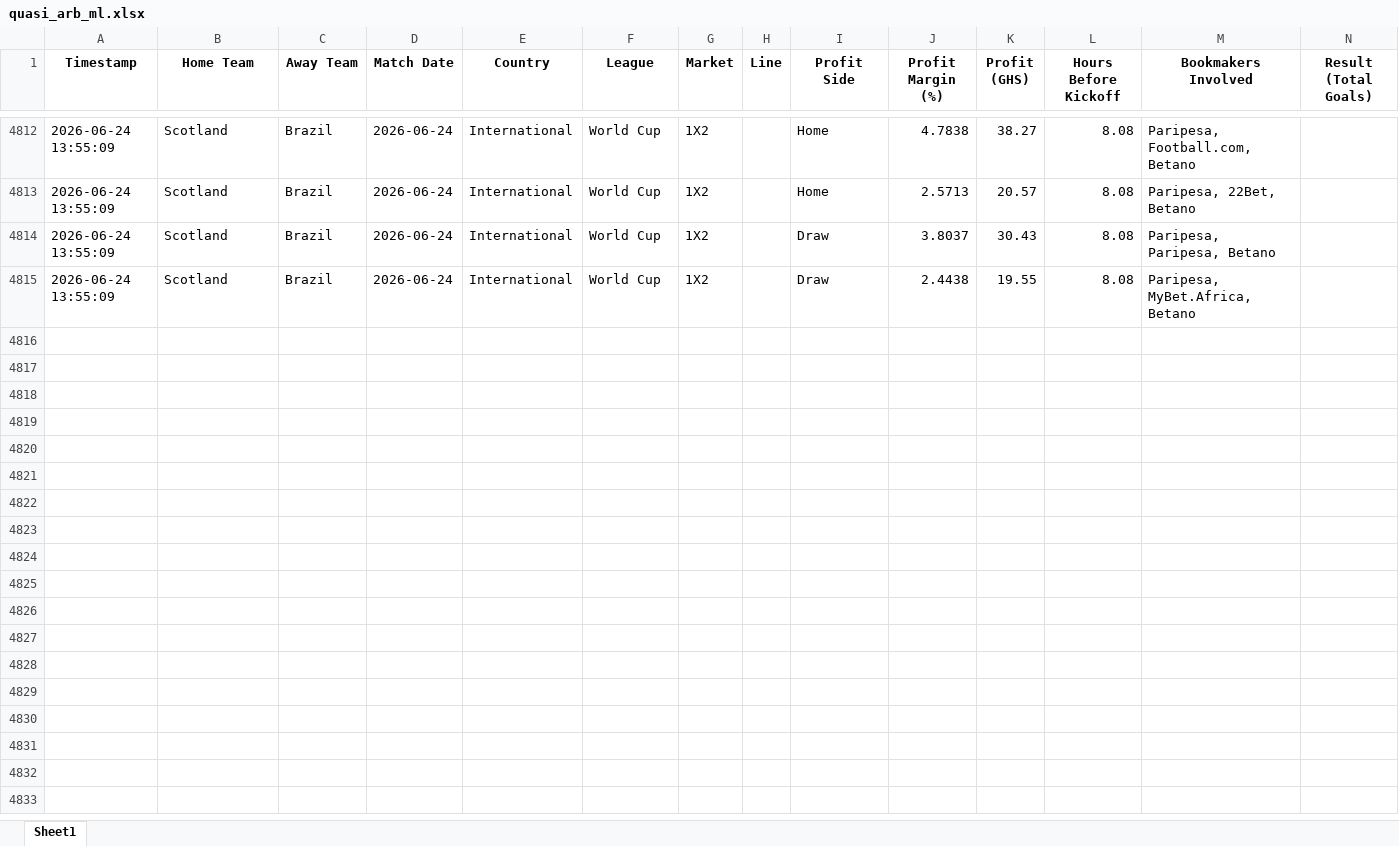
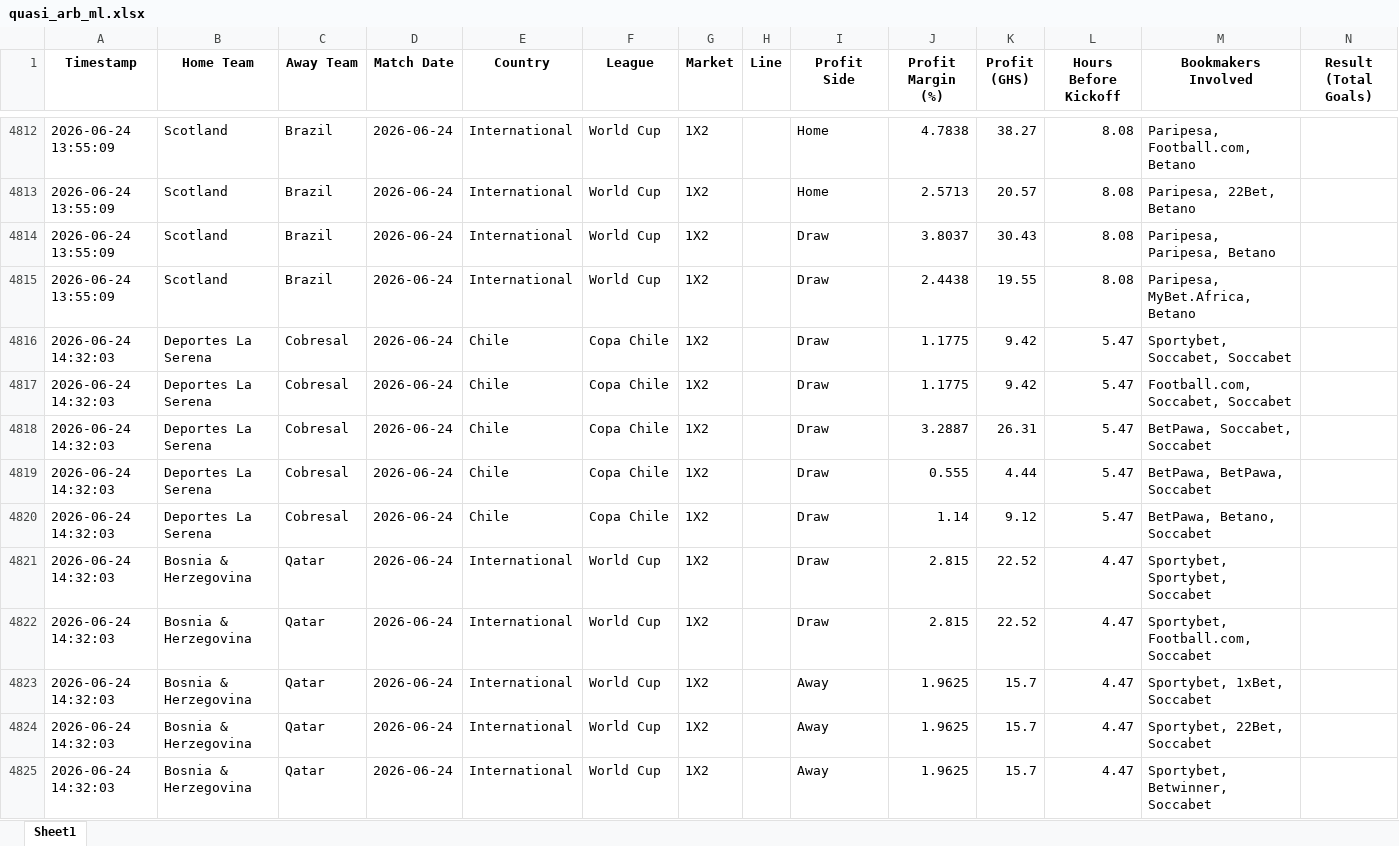
Before and after one commit to ErasmusDuah/ghanaian-odds-market-inefficiency-analysis-system, an Excel workbook: football/data/quasi_arb_ml.xlsx, sheet Sheet1, drawn as a sheet; only a part is shown, gaps mark what is left out; values as stored, in another font and other column widths than the file's, no borders; rows hold the shown columns only; the diff covers the shown part only; the diff names each change by its address in the sheet, - before the commit and + after, or states it on an @@ line.

Commit message:
Auto-update intensive arbitrage results (Scan #1)

```diff
--- a/football/data/quasi_arb_ml.xlsx (sheet Sheet1)
+++ b/football/data/quasi_arb_ml.xlsx (sheet Sheet1)
+row 4816: 2026-06-24 14:32:03 | Deportes La Serena | Cobresal | 2026-06-24 | Chile | Copa Chile | 1X2 |  | Draw | 1.1775 | 9.42 | 5.47 | Sportybet, Soccabet, Soccabet
+row 4817: 2026-06-24 14:32:03 | Deportes La Serena | Cobresal | 2026-06-24 | Chile | Copa Chile | 1X2 |  | Draw | 1.1775 | 9.42 | 5.47 | Football.com, Soccabet, Soccabet
+row 4818: 2026-06-24 14:32:03 | Deportes La Serena | Cobresal | 2026-06-24 | Chile | Copa Chile | 1X2 |  | Draw | 3.2887 | 26.31 | 5.47 | BetPawa, Soccabet, Soccabet
+row 4819: 2026-06-24 14:32:03 | Deportes La Serena | Cobresal | 2026-06-24 | Chile | Copa Chile | 1X2 |  | Draw | 0.555 | 4.44 | 5.47 | BetPawa, BetPawa, Soccabet
+row 4820: 2026-06-24 14:32:03 | Deportes La Serena | Cobresal | 2026-06-24 | Chile | Copa Chile | 1X2 |  | Draw | 1.14 | 9.12 | 5.47 | BetPawa, Betano, Soccabet
+row 4821: 2026-06-24 14:32:03 | Bosnia & Herzegovina | Qatar | 2026-06-24 | International | World Cup | 1X2 |  | Draw | 2.815 | 22.52 | 4.47 | Sportybet, Sportybet, Soccabet
+row 4822: 2026-06-24 14:32:03 | Bosnia & Herzegovina | Qatar | 2026-06-24 | International | World Cup | 1X2 |  | Draw | 2.815 | 22.52 | 4.47 | Sportybet, Football.com, Soccabet
+row 4823: 2026-06-24 14:32:03 | Bosnia & Herzegovina | Qatar | 2026-06-24 | International | World Cup | 1X2 |  | Away | 1.9625 | 15.7 | 4.47 | Sportybet, 1xBet, Soccabet
+row 4824: 2026-06-24 14:32:03 | Bosnia & Herzegovina | Qatar | 2026-06-24 | International | World Cup | 1X2 |  | Away | 1.9625 | 15.7 | 4.47 | Sportybet, 22Bet, Soccabet
+row 4825: 2026-06-24 14:32:03 | Bosnia & Herzegovina | Qatar | 2026-06-24 | International | World Cup | 1X2 |  | Away | 1.9625 | 15.7 | 4.47 | Sportybet, Betwinner, Soccabet
```
Also changed, not shown: 53 added rows elsewhere in this sheet, 1 other file.
